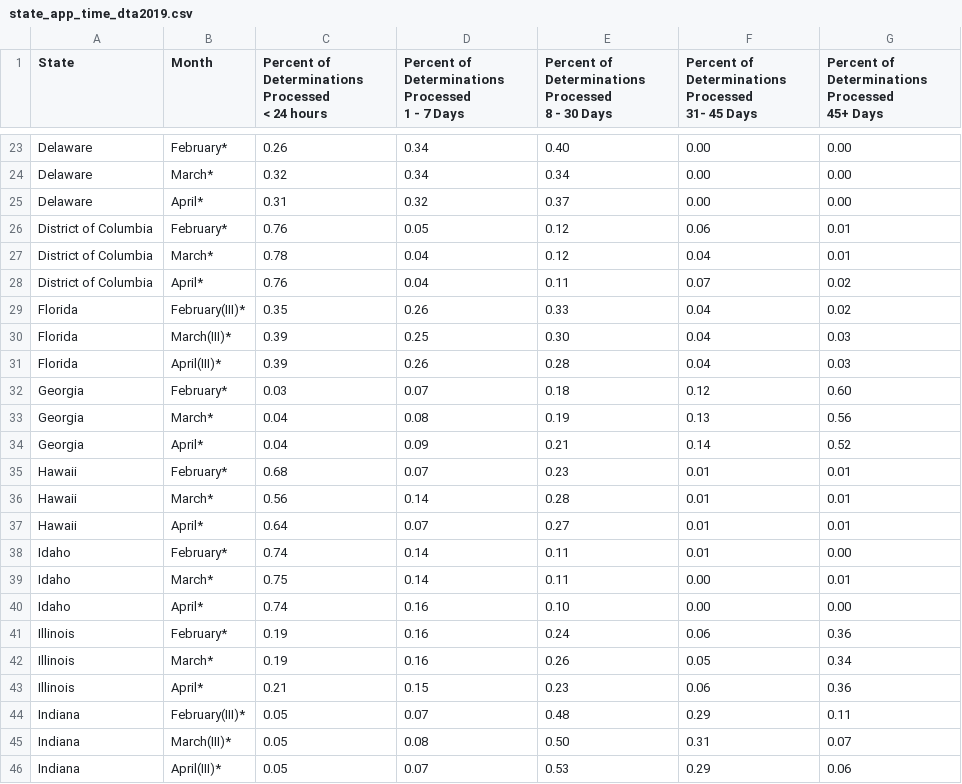
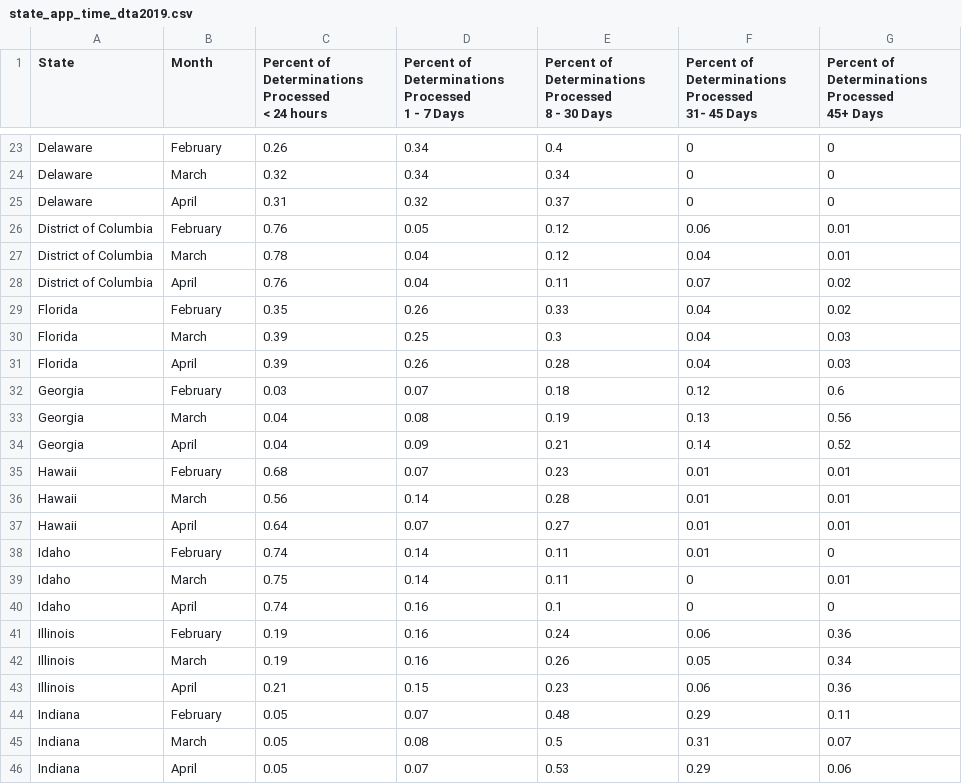
Before and after one commit to carolineeadams/Medicaid_Application_Processing_Time, a CSV file: Data/state_app_time_dta2019.csv, drawn as a sheet; only a part is shown, gaps mark what is left out; the diff covers the shown part only; the diff names each change by its address in the sheet, - before the commit and + after, or states it on an @@ line.

```diff
--- a/Data/state_app_time_dta2019.csv
+++ b/Data/state_app_time_dta2019.csv
-B23 (Month): February*
+B23 (Month): February
-E23: 0.40
+E23: 0.4
-F23:F25: 0.00
+F23:F25: 0
-G23:G25: 0.00
+G23:G25: 0
-B24 (Month): March*
+B24 (Month): March
-B25 (Month): April*
+B25 (Month): April
-B26 (Month): February*
+B26 (Month): February
-B27 (Month): March*
+B27 (Month): March
-B28 (Month): April*
+B28 (Month): April
-B29 (Month): February(III)*
+B29 (Month): February
-B30 (Month): March(III)*
+B30 (Month): March
-E30: 0.30
+E30: 0.3
-B31 (Month): April(III)*
+B31 (Month): April
-B32 (Month): February*
+B32 (Month): February
-G32: 0.60
+G32: 0.6
-B33 (Month): March*
+B33 (Month): March
-B34 (Month): April*
+B34 (Month): April
-B35 (Month): February*
+B35 (Month): February
-B36 (Month): March*
+B36 (Month): March
-B37 (Month): April*
+B37 (Month): April
-B38 (Month): February*
+B38 (Month): February
-G38: 0.00
+G38: 0
-B39 (Month): March*
+B39 (Month): March
-F39:F40: 0.00
+F39:F40: 0
-B40 (Month): April*
+B40 (Month): April
-E40: 0.10
+E40: 0.1
-G40: 0.00
+G40: 0
-B41 (Month): February*
+B41 (Month): February
-B42 (Month): March*
+B42 (Month): March
-B43 (Month): April*
+B43 (Month): April
-B44 (Month): February(III)*
+B44 (Month): February
-B45 (Month): March(III)*
+B45 (Month): March
-E45: 0.50
+E45: 0.5
-B46 (Month): April(III)*
+B46 (Month): April
```
Also changed, not shown: 148 edited cells elsewhere in this file, 7 other files.
